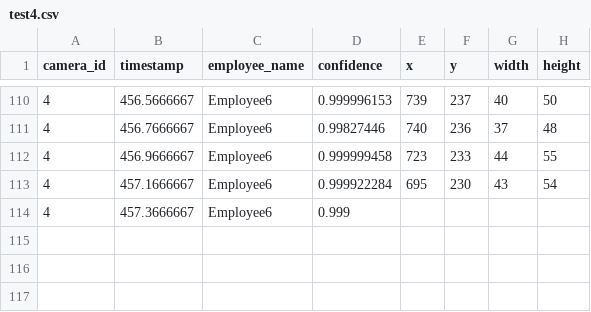
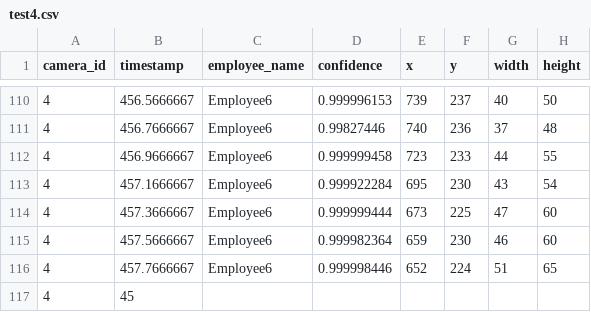
Before and after one commit to DataDynam/vision-based-attendance-system, a CSV file: Attendance_Logic_Module/test4.csv, drawn as a sheet; only a part is shown, gaps mark what is left out.

Commit message:
Changed template

```diff
--- a/Attendance_Logic_Module/test4.csv
+++ b/Attendance_Logic_Module/test4.csv
@@ -113,2 +113,5 @@ camera_id,timestamp,employee_name,confidence,x,y,width,height
 4,457.1666667,Employee6,0.999922284,695,230,43,54
-4,457.3666667,Employee6,0.999
+4,457.3666667,Employee6,0.999999444,673,225,47,60
+4,457.5666667,Employee6,0.999982364,659,230,46,60
+4,457.7666667,Employee6,0.999998446,652,224,51,65
+4,45
```
